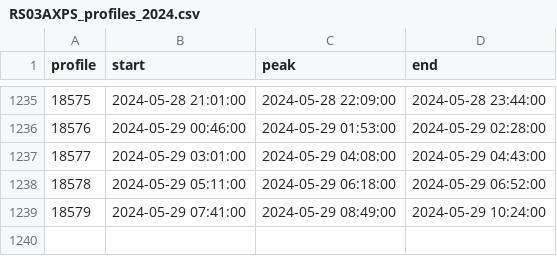
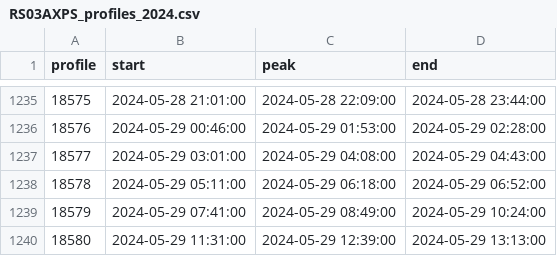
Before and after one commit to jdduprey/profileIndices, a CSV file: RS03AXPS_profiles_2024.csv, drawn as a sheet; only a part is shown, gaps mark what is left out.

```diff
--- a/RS03AXPS_profiles_2024.csv
+++ b/RS03AXPS_profiles_2024.csv
@@ -1239 +1239,2 @@ profile,start,peak,end
 18579,2024-05-29 07:41:00,2024-05-29 08:49:00,2024-05-29 10:24:00
+18580,2024-05-29 11:31:00,2024-05-29 12:39:00,2024-05-29 13:13:00
```
Also changed, not shown: CE04OSPS_profiles.csv, CE04OSPS_profiles_2024.csv, 1 other file.
